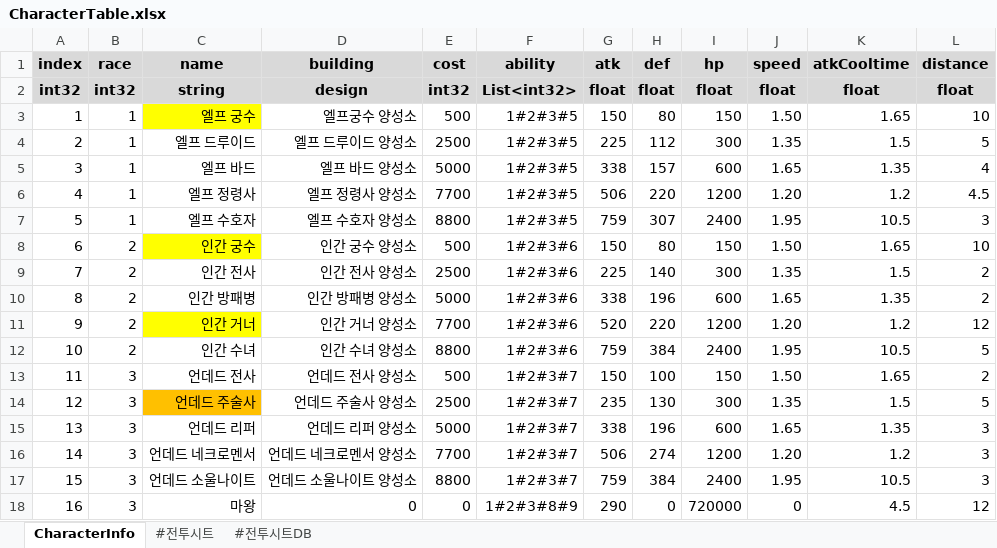
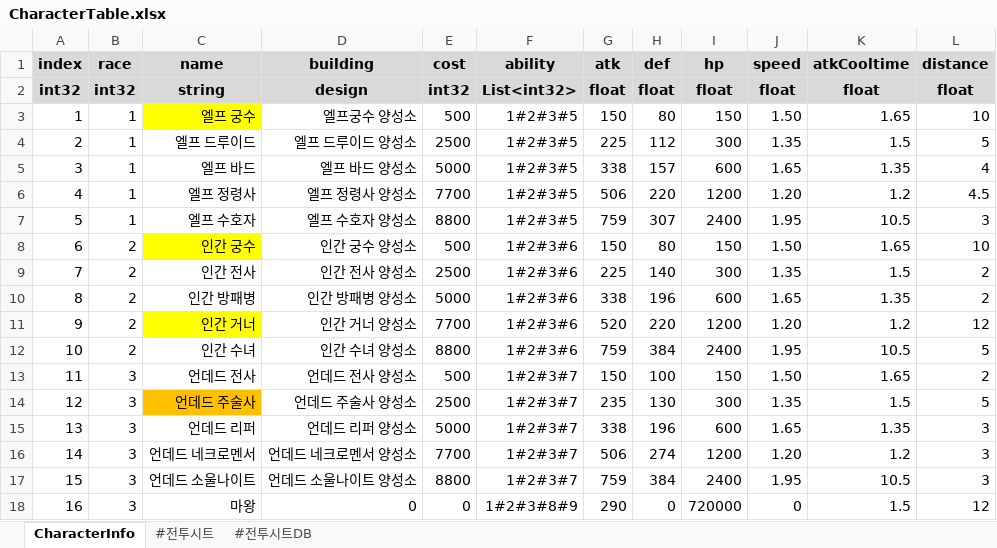
Before and after one commit to CK-Developers-Project/TheLordServer, an Excel workbook: TheLordServer/Tools/xlsxToCsvGen/xlsx/CharacterTable.xlsx, sheet CharacterInfo, drawn as a sheet; values as stored, in another font and other column widths than the file's, no borders; the diff names each change by its address in the sheet, - before the commit and + after, or states it on an @@ line.

```diff
--- a/TheLordServer/Tools/xlsxToCsvGen/xlsx/CharacterTable.xlsx (sheet CharacterInfo)
+++ b/TheLordServer/Tools/xlsxToCsvGen/xlsx/CharacterTable.xlsx (sheet CharacterInfo)
-K18 (atkCooltime): 4.5
+K18 (atkCooltime): 1.5
```
Also changed, not shown: 34 other files.
